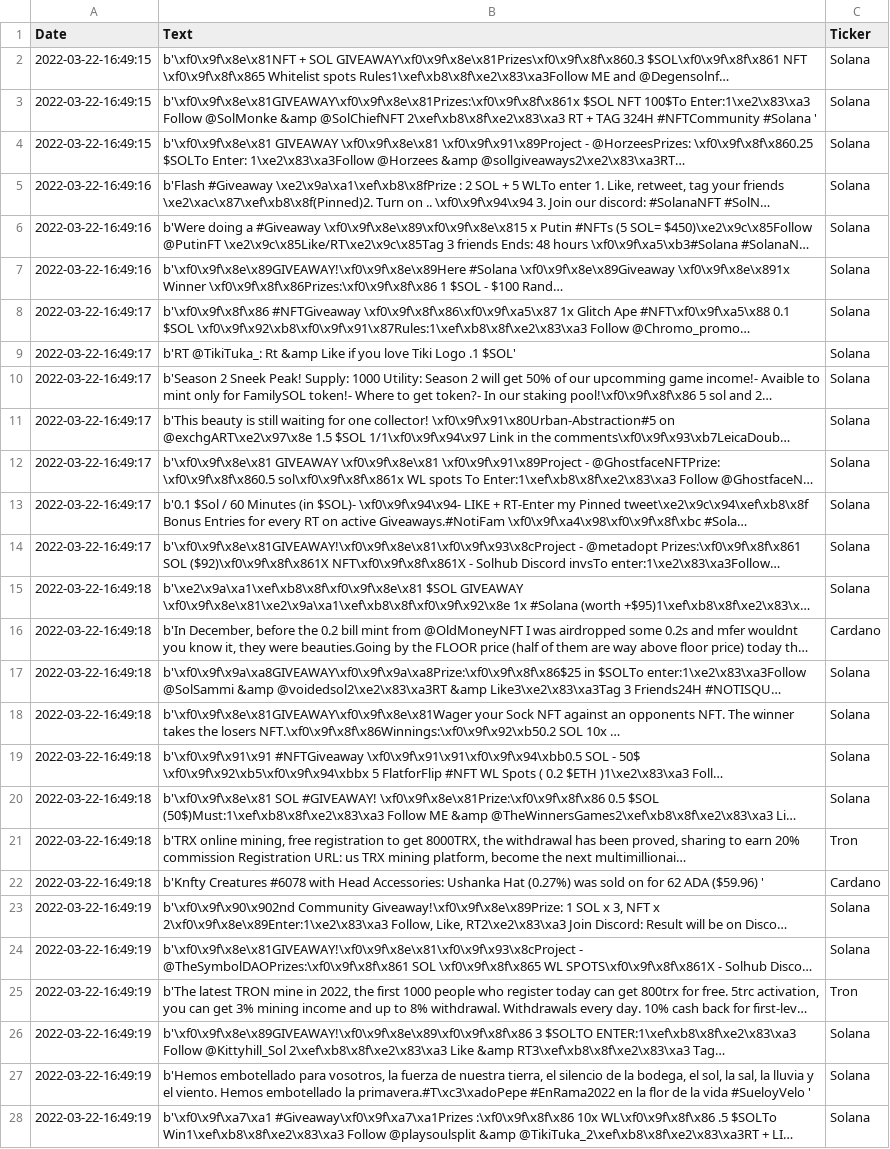
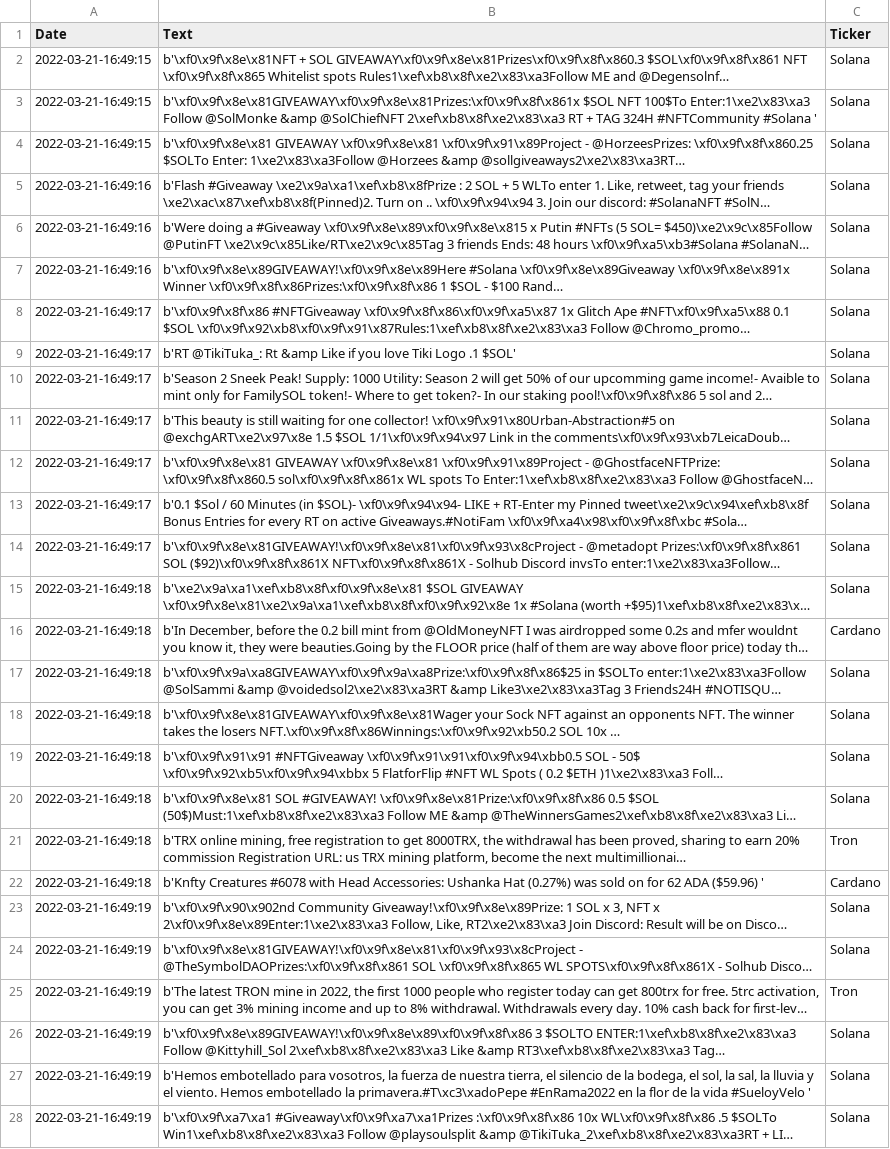
Before and after one commit to cnolden90/RL_Crypto, a CSV file: rl_bot/sentiment_analysis/OutputStreaming.csv, drawn as a sheet; only a part is shown; long unchanged cells end in …; the diff covers the shown part only; the diff names each change by its address in the sheet, - before the commit and + after, or states it on an @@ line.

```diff
--- a/rl_bot/sentiment_analysis/OutputStreaming.csv
+++ b/rl_bot/sentiment_analysis/OutputStreaming.csv
-A2:A4 (Date): 2022-03-22-16:49:15
+A2:A4 (Date): 2022-03-21-16:49:15
-A5:A7 (Date): 2022-03-22-16:49:16
+A5:A7 (Date): 2022-03-21-16:49:16
-A8:A14 (Date): 2022-03-22-16:49:17
+A8:A14 (Date): 2022-03-21-16:49:17
-A15:A22 (Date): 2022-03-22-16:49:18
+A15:A22 (Date): 2022-03-21-16:49:18
-A23:A28 (Date): 2022-03-22-16:49:19
+A23:A28 (Date): 2022-03-21-16:49:19
```
Also changed, not shown: 22 edited cells elsewhere in this file, 2 other files.
